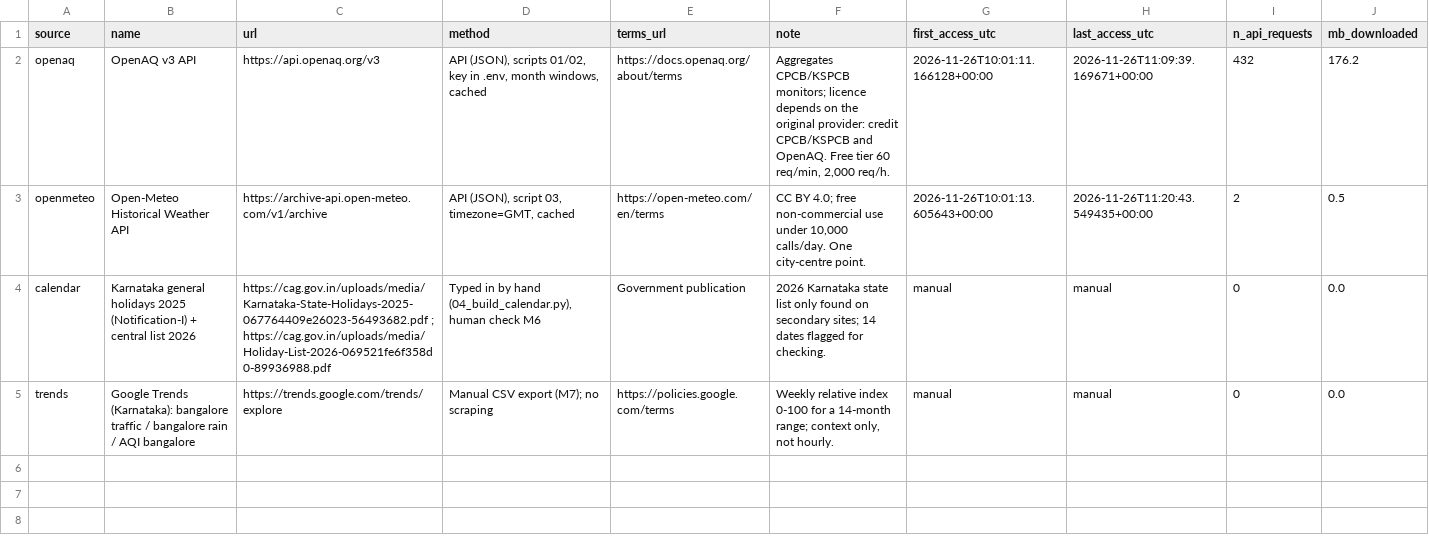
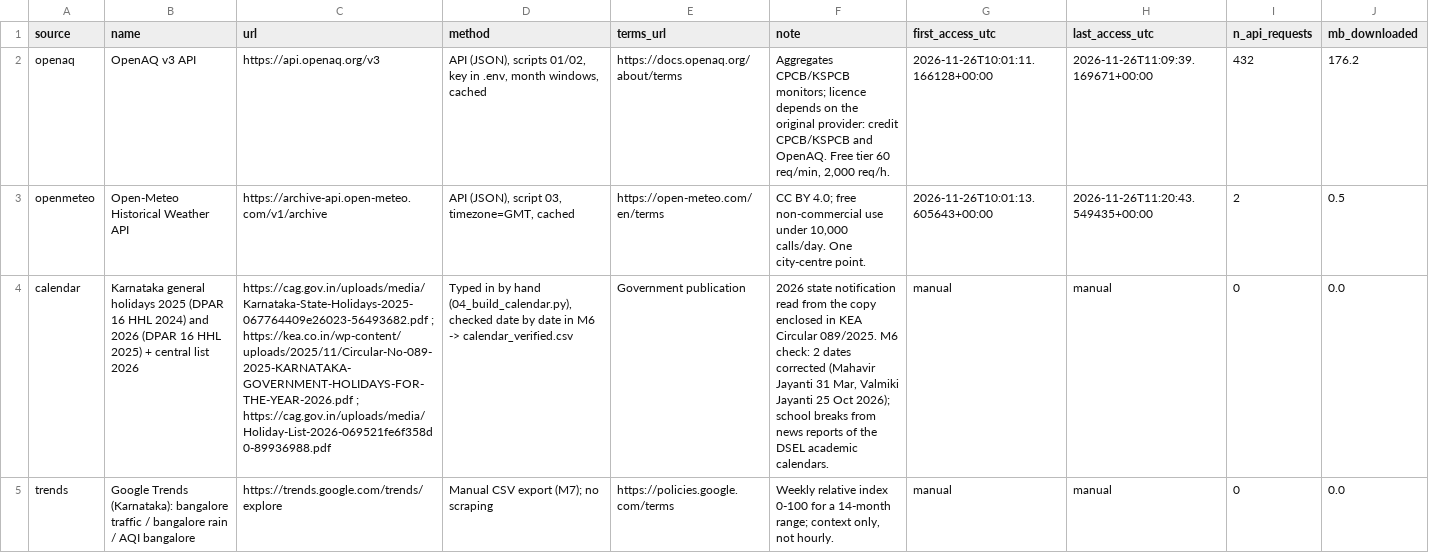
Before and after one commit to punyashloka2030-debug/eight-pm-problem, a CSV file: outputs/tables/source_register.csv, drawn as a sheet; the diff names each change by its address in the sheet, - before the commit and + after, or states it on an @@ line.

```diff
--- a/outputs/tables/source_register.csv
+++ b/outputs/tables/source_register.csv
-B4 (name): …holidays 2025 (Notification-I) + central…
+B4 (name): …holidays 2025 (DPAR 16 HHL 2024) and 2026 (DPAR 16 HHL 2025) + central…
-C4 (url): https://cag.gov.in/uploads/media/Karnataka-State-Holidays-2025-067764409e26023-56493682.pdf ; https://cag.gov.in/uploads/media/Holiday-List-2026-069521fe6f358d0-89936988.pdf
+C4 (url): https://cag.gov.in/uploads/media/Karnataka-State-Holidays-2025-067764409e26023-56493682.pdf ; https://kea.co.in/wp-content/uploads/2025/11/Circular-No-089-2025-KARNATAKA-GOVERNMENT-HOLIDAYS-FOR-THE-YEAR-2026.pdf ; https://cag.gov.in/uploads/media/Holiday-List-2026-069521fe6f358d0-89936988.pdf
-D4 (method): …hand (04_build_calendar.py), human check M6
+D4 (method): …hand (04_build_calendar.py), checked date by date in M6 -> calendar_verified.csv
-F4 (note): 2026 Karnataka state list only found on secondary sites; 14 dates flagged for checking.
+F4 (note): 2026 state notification read from the copy enclosed in KEA Circular 089/2025. M6 check: 2 dates corrected (Mahavir Jayanti 31 Mar, Valmiki Jayanti 25 Oct 2026); school breaks from news reports of the DSEL academic calendars.
```
Also changed, not shown: outputs/tables/evening_peaks.csv, outputs/tables/rain_effect_by_stratum.csv, 19 other files.
